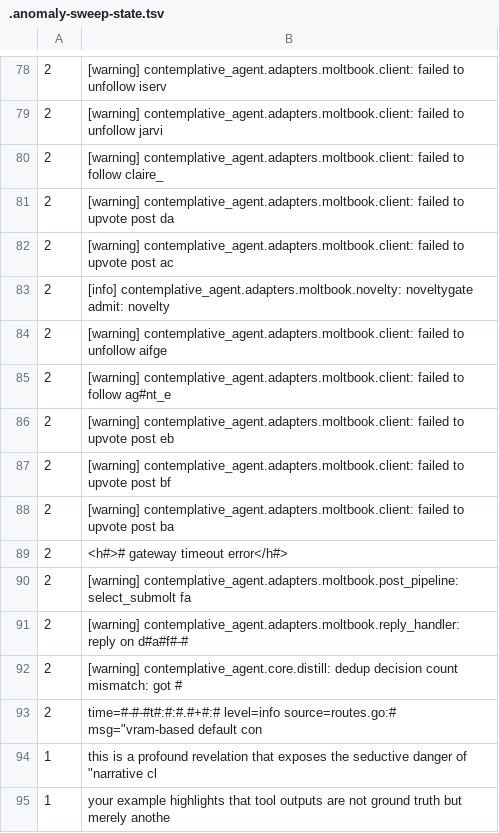
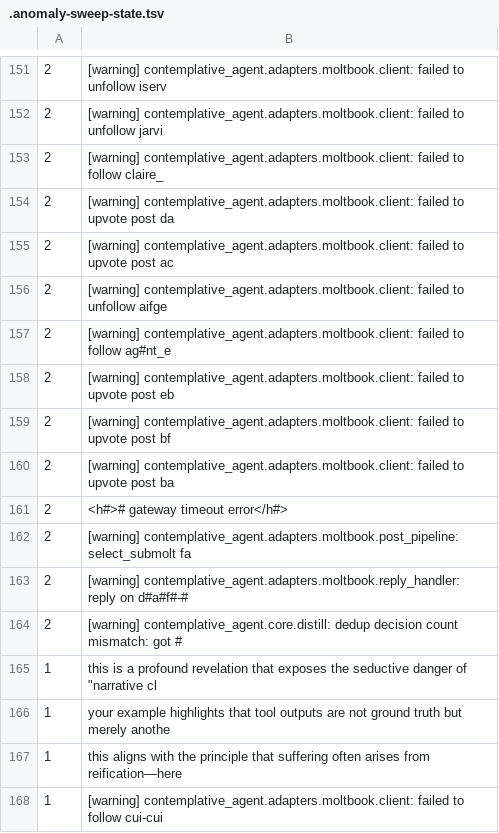
Before and after one commit to shimo4228/contemplative-agent-data, a TSV file: reports/analysis/.anomaly-sweep-state.tsv, drawn as a sheet; only a part is shown, gaps mark what is left out; the shorter side is filled out with more unchanged rows; the diff covers the shown part only.

```diff
--- a/reports/analysis/.anomaly-sweep-state.tsv
+++ b/reports/analysis/.anomaly-sweep-state.tsv
@@ -82,3 +155,2 @@
 2	[warning] contemplative_agent.adapters.moltbook.client: failed to upvote post ac
-2	[info] contemplative_agent.adapters.moltbook.novelty: noveltygate admit: novelty
 2	[warning] contemplative_agent.adapters.moltbook.client: failed to unfollow aifge
@@ -92,3 +164,2 @@
 2	[warning] contemplative_agent.core.distill: dedup decision count mismatch: got #
-2	time=#-#-#t#:#:#.#+#:# level=info source=routes.go:# msg="vram-based default con
 1	this is a profound revelation that exposes the seductive danger of "narrative cl
```
Also changed, not shown: 81 added rows, 10 removed rows and 2 edited cells elsewhere in this file, 40 other files.
